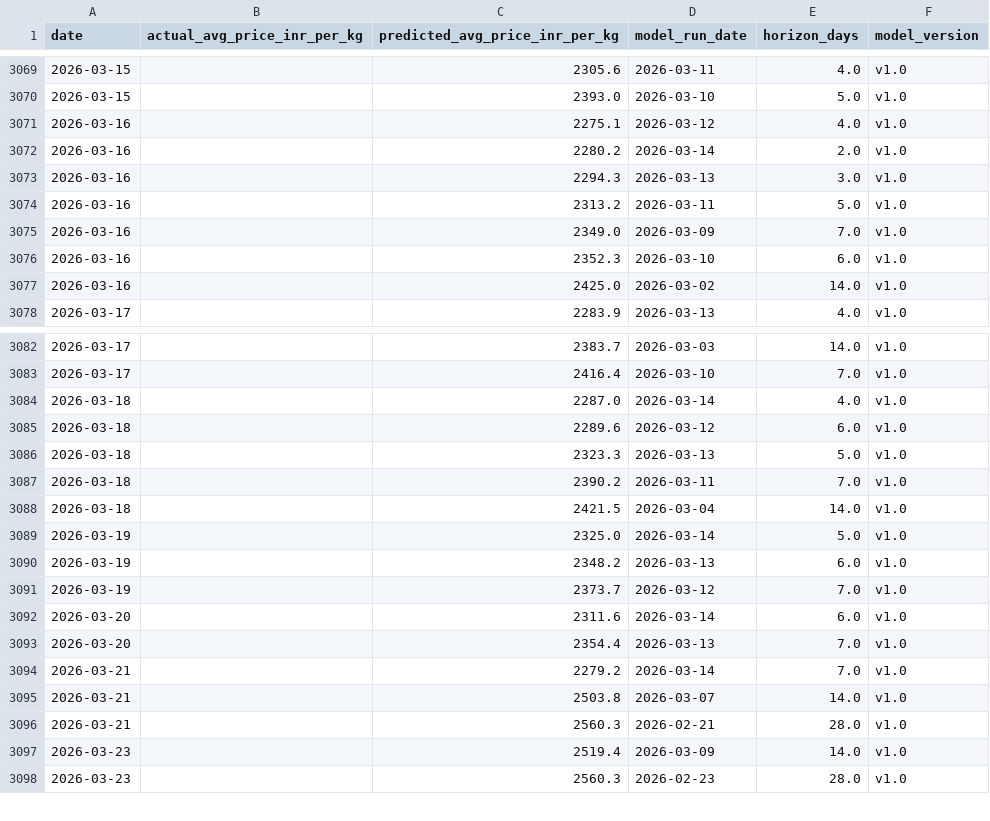
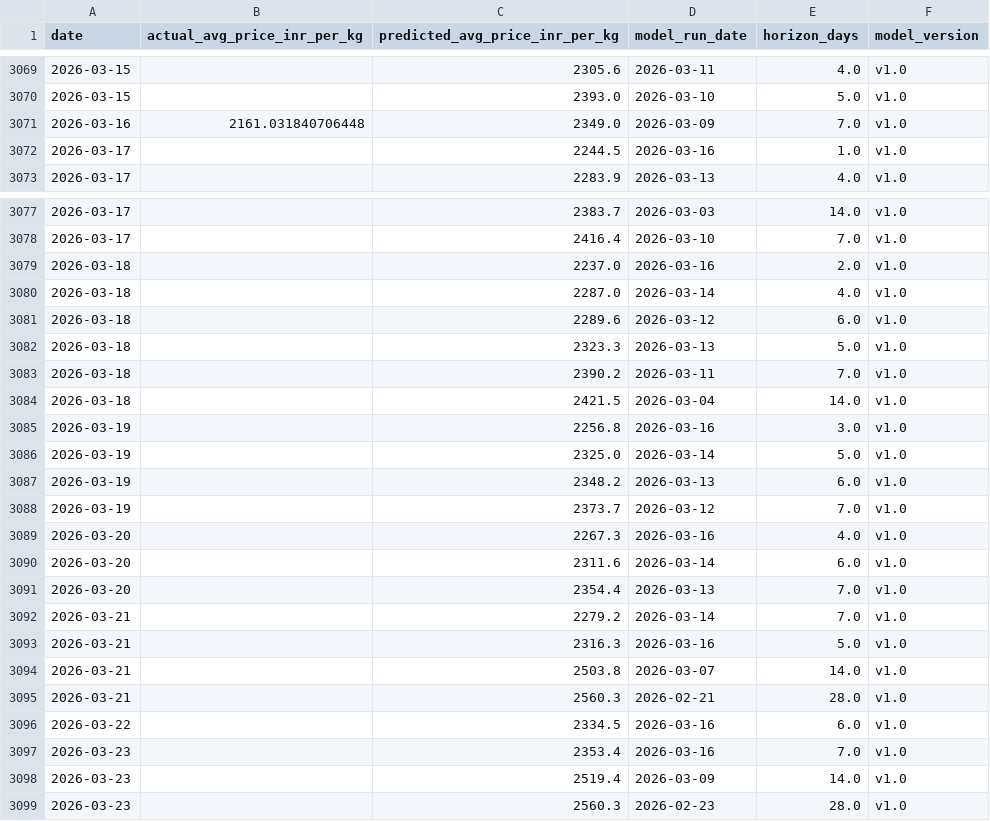
Before and after one commit to josephsebk/CardamomPulse, a CSV file: cardamom_webapp/data/archive.csv, drawn as a sheet; only a part is shown, gaps mark what is left out; the diff covers the shown part only.

```diff
--- a/cardamom_webapp/data/archive.csv
+++ b/cardamom_webapp/data/archive.csv
@@ -3070,9 +3070,4 @@ date,actual_avg_price_inr_per_kg,predicted_avg_price_inr_per_kg,model_run_date,h
 2026-03-15,,2393.0,2026-03-10,5.0,v1.0
-2026-03-16,,2275.1,2026-03-12,4.0,v1.0
-2026-03-16,,2280.2,2026-03-14,2.0,v1.0
-2026-03-16,,2294.3,2026-03-13,3.0,v1.0
-2026-03-16,,2313.2,2026-03-11,5.0,v1.0
-2026-03-16,,2349.0,2026-03-09,7.0,v1.0
-2026-03-16,,2352.3,2026-03-10,6.0,v1.0
-2026-03-16,,2425.0,2026-03-02,14.0,v1.0
+2026-03-16,2161.031840706448,2349.0,2026-03-09,7.0,v1.0
+2026-03-17,,2244.5,2026-03-16,1.0,v1.0
 2026-03-17,,2283.9,2026-03-13,4.0,v1.0
@@ -3083,2 +3078,3 @@ date,actual_avg_price_inr_per_kg,predicted_avg_price_inr_per_kg,model_run_date,h
 2026-03-17,,2416.4,2026-03-10,7.0,v1.0
+2026-03-18,,2237.0,2026-03-16,2.0,v1.0
 2026-03-18,,2287.0,2026-03-14,4.0,v1.0
@@ -3088,2 +3084,3 @@ date,actual_avg_price_inr_per_kg,predicted_avg_price_inr_per_kg,model_run_date,h
 2026-03-18,,2421.5,2026-03-04,14.0,v1.0
+2026-03-19,,2256.8,2026-03-16,3.0,v1.0
 2026-03-19,,2325.0,2026-03-14,5.0,v1.0
@@ -3091,2 +3088,3 @@ date,actual_avg_price_inr_per_kg,predicted_avg_price_inr_per_kg,model_run_date,h
 2026-03-19,,2373.7,2026-03-12,7.0,v1.0
+2026-03-20,,2267.3,2026-03-16,4.0,v1.0
 2026-03-20,,2311.6,2026-03-14,6.0,v1.0
@@ -3094,4 +3092,7 @@ date,actual_avg_price_inr_per_kg,predicted_avg_price_inr_per_kg,model_run_date,h
 2026-03-21,,2279.2,2026-03-14,7.0,v1.0
+2026-03-21,,2316.3,2026-03-16,5.0,v1.0
 2026-03-21,,2503.8,2026-03-07,14.0,v1.0
 2026-03-21,,2560.3,2026-02-21,28.0,v1.0
+2026-03-22,,2334.5,2026-03-16,6.0,v1.0
+2026-03-23,,2353.4,2026-03-16,7.0,v1.0
 2026-03-23,,2519.4,2026-03-09,14.0,v1.0
```
Also changed, not shown: 3 added rows elsewhere in this file, 4 other files.
